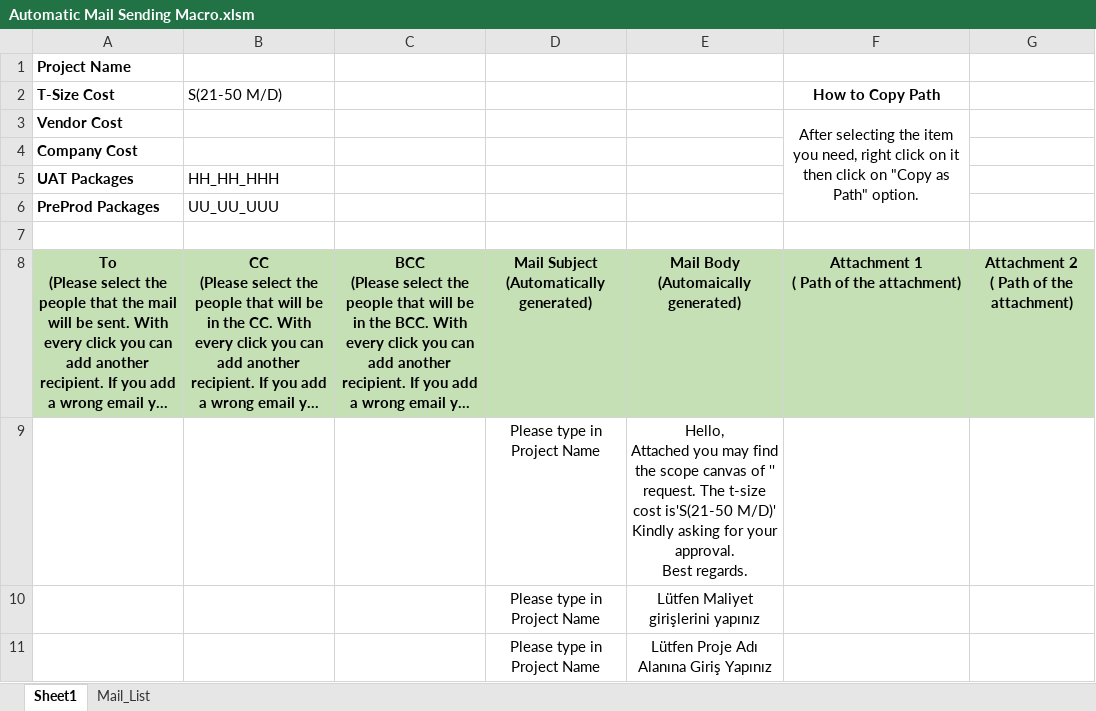
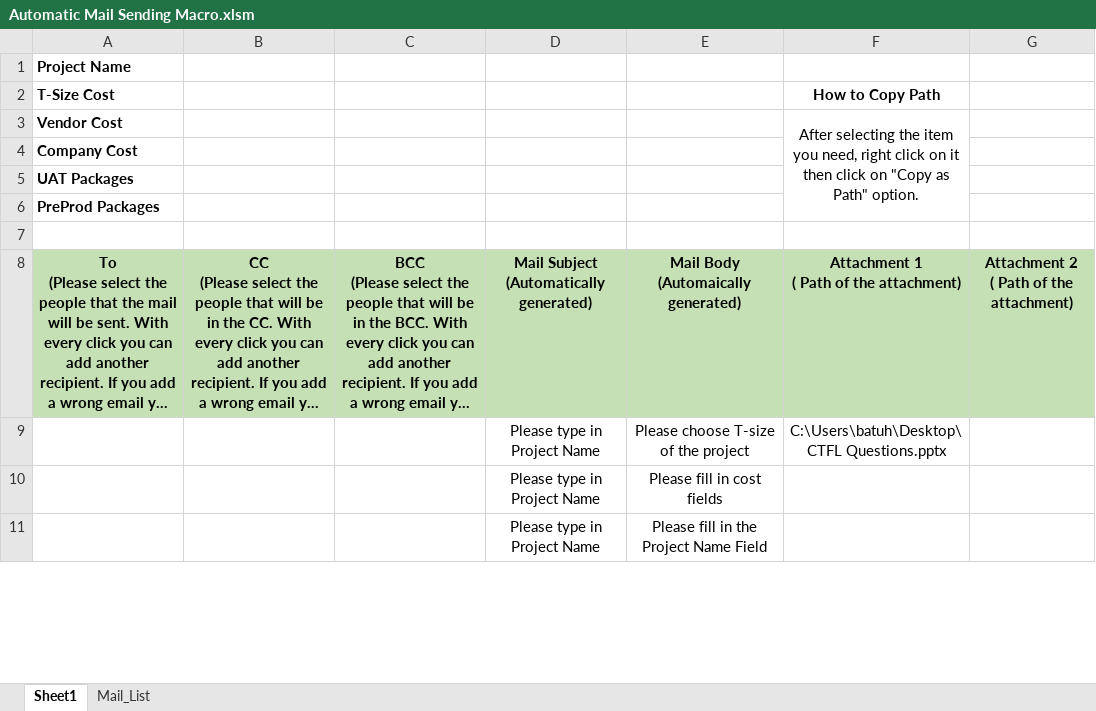
Before and after one commit to alpcagatay/alpcagatay.github.io, an Excel workbook: macros/Automatic Mail Sending Macro.xlsm, sheet Sheet1, drawn as a sheet; only a part is shown; long unchanged cells end in …; values as stored, in another font and other column widths than the file's, no borders; charts and pictures not drawn; removed rows and columns are numbered as before the commit, all else as after; ↵ is a line break in a cell; the diff covers the shown part only; the diff names each change by its address in the sheet, - before the commit and + after, or states it on an @@ line.

Commit message:
updated auto mail macro added

```diff
--- a/macros/Automatic Mail Sending Macro.xlsm (sheet Sheet1)
+++ b/macros/Automatic Mail Sending Macro.xlsm (sheet Sheet1)
-B2: S(21-50 M/D)
+B2: (empty)
-B5: HH_HH_HHH
+B5: (empty)
-B6: UU_UU_UUU
+B6: (empty)
-row 9:  |  |  | Please type in Project Name | Hello, ↵ Attached you may find the scope canvas of '' request. The t-size cost is'S(21-50 M/D)' ↵ Kindly asking for your approval. ↵ Best regards.
+row 9:  |  |  | Please type in Project Name | Please choose T-size of the project | C:\Users\batuh\Desktop\CTFL Questions.pptx
-E10: Lütfen Maliyet girişlerini yapınız
+E10: Please fill in cost fields
-E11: Lütfen Proje Adı Alanına Giriş Yapınız
+E11: Please fill in the Project Name Field
```
Also changed, not shown: 8 edited cells elsewhere in this sheet.
